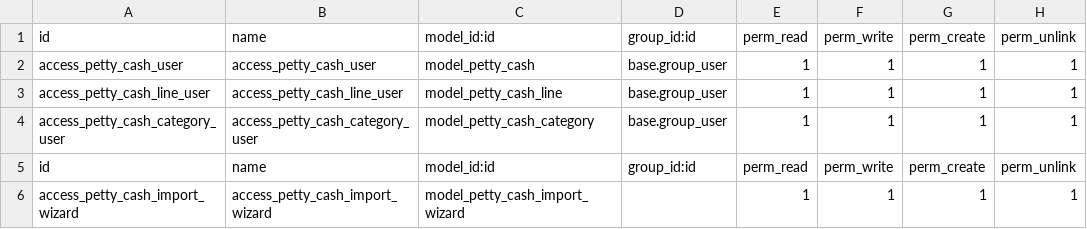
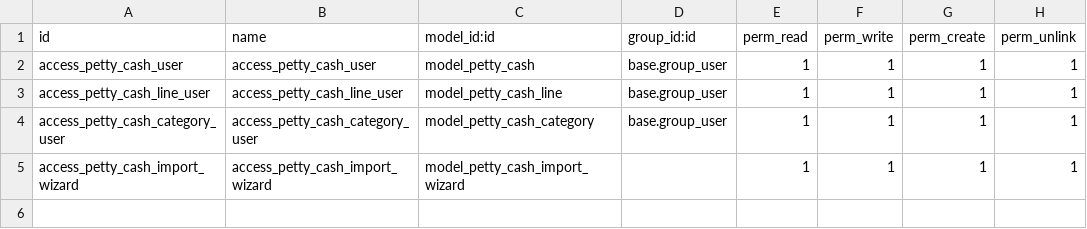
Before and after one commit to Kinan-absar/odoo_custom_modules, a CSV file: petty_cash_management/security/ir.model.access.csv, drawn as a sheet; the diff names each change by its address in the sheet, - before the commit and + after, or states it on an @@ line.

Commit message:
Update ir.model.access.csv

```diff
--- a/petty_cash_management/security/ir.model.access.csv
+++ b/petty_cash_management/security/ir.model.access.csv
-row 5: id | name | model_id:id | group_id:id | perm_read | perm_write | perm_create | perm_unlink
```
